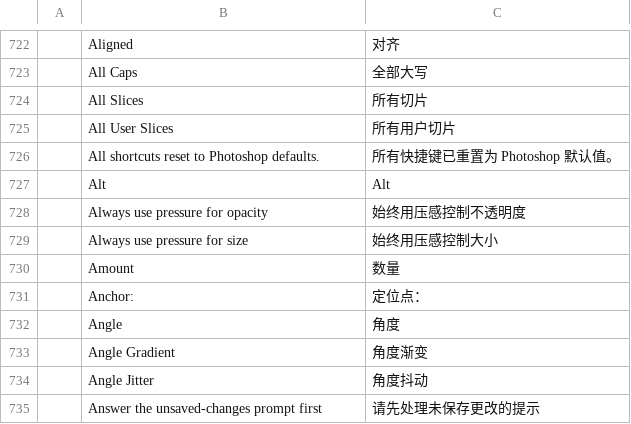
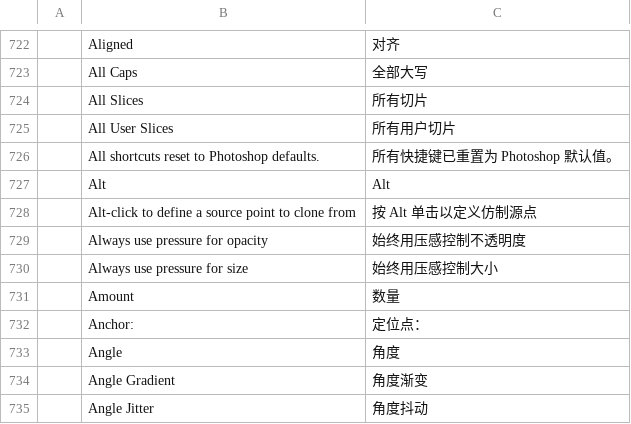
Before and after one commit to airisorg/photocraft-studio, a TSV file: crates/ui-egui/src/i18n/zh-hans.tsv, drawn as a sheet; only a part is shown, gaps mark what is left out; the shorter side is filled out with more unchanged rows; the diff names each change by its address in the sheet, - before the commit and + after, or states it on an @@ line.

```diff
--- a/crates/ui-egui/src/i18n/zh-hans.tsv
+++ b/crates/ui-egui/src/i18n/zh-hans.tsv
+row 728:  | Alt-click to define a source point to clone from | 按 Alt 单击以定义仿制源点
```
Also changed, not shown: crates/ui-egui/src/i18n/ja.tsv, 3 other files.
